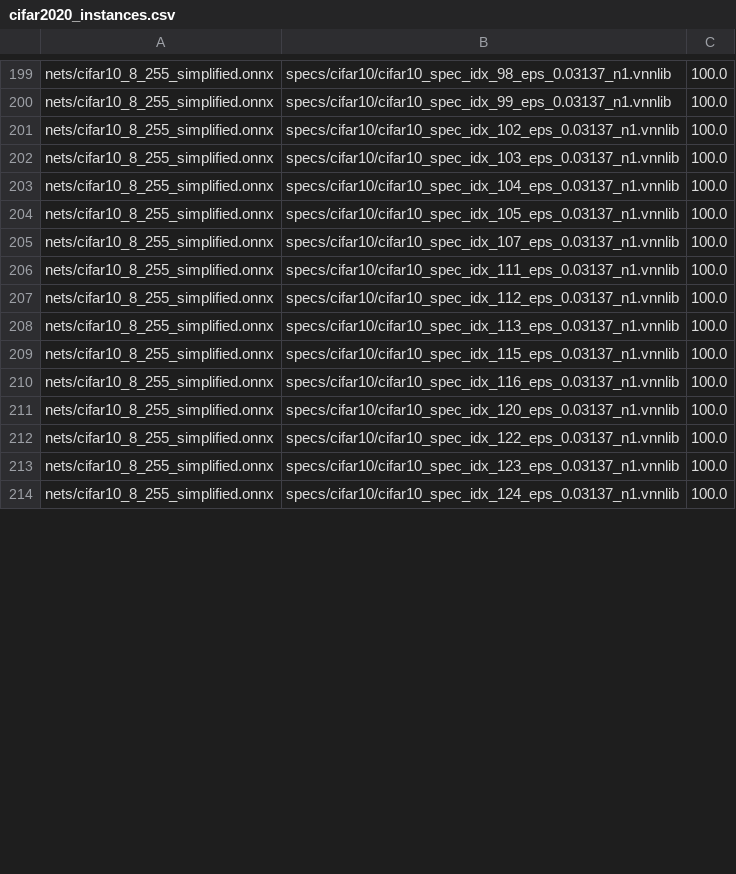
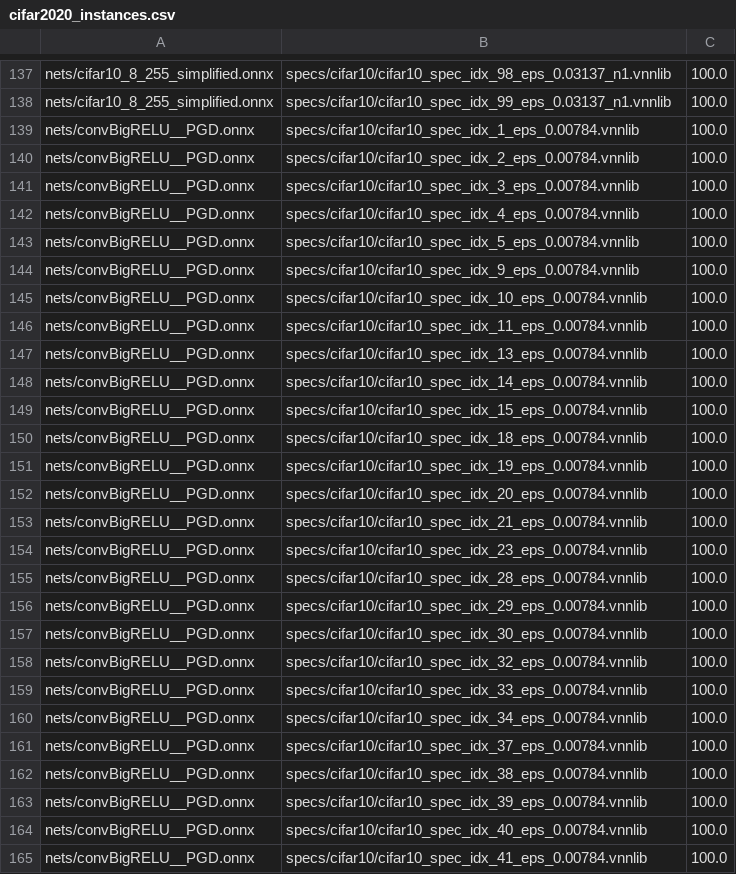
Before and after one commit to stanleybak/vnncomp2021, a CSV file: benchmarks/cifar2020/cifar2020_instances.csv, drawn as a sheet; only a part is shown, gaps mark what is left out; the diff covers the shown part only.

Commit message:
Add capability generate specs after last years GGN scheme

```diff
--- a/benchmarks/cifar2020/cifar2020_instances.csv
+++ b/benchmarks/cifar2020/cifar2020_instances.csv
@@ -200,15 +138,28 @@ nets/cifar10_8_255_simplified.onnx,specs/cifar10/cifar10_spec_idx_98_eps_0.03137
 nets/cifar10_8_255_simplified.onnx,specs/cifar10/cifar10_spec_idx_99_eps_0.03137_n1.vnnlib,100.0
-nets/cifar10_8_255_simplified.onnx,specs/cifar10/cifar10_spec_idx_102_eps_0.03137_n1.vnnlib,100.0
-nets/cifar10_8_255_simplified.onnx,specs/cifar10/cifar10_spec_idx_103_eps_0.03137_n1.vnnlib,100.0
-nets/cifar10_8_255_simplified.onnx,specs/cifar10/cifar10_spec_idx_104_eps_0.03137_n1.vnnlib,100.0
-nets/cifar10_8_255_simplified.onnx,specs/cifar10/cifar10_spec_idx_105_eps_0.03137_n1.vnnlib,100.0
-nets/cifar10_8_255_simplified.onnx,specs/cifar10/cifar10_spec_idx_107_eps_0.03137_n1.vnnlib,100.0
-nets/cifar10_8_255_simplified.onnx,specs/cifar10/cifar10_spec_idx_111_eps_0.03137_n1.vnnlib,100.0
-nets/cifar10_8_255_simplified.onnx,specs/cifar10/cifar10_spec_idx_112_eps_0.03137_n1.vnnlib,100.0
-nets/cifar10_8_255_simplified.onnx,specs/cifar10/cifar10_spec_idx_113_eps_0.03137_n1.vnnlib,100.0
-nets/cifar10_8_255_simplified.onnx,specs/cifar10/cifar10_spec_idx_115_eps_0.03137_n1.vnnlib,100.0
-nets/cifar10_8_255_simplified.onnx,specs/cifar10/cifar10_spec_idx_116_eps_0.03137_n1.vnnlib,100.0
-nets/cifar10_8_255_simplified.onnx,specs/cifar10/cifar10_spec_idx_120_eps_0.03137_n1.vnnlib,100.0
-nets/cifar10_8_255_simplified.onnx,specs/cifar10/cifar10_spec_idx_122_eps_0.03137_n1.vnnlib,100.0
-nets/cifar10_8_255_simplified.onnx,specs/cifar10/cifar10_spec_idx_123_eps_0.03137_n1.vnnlib,100.0
-nets/cifar10_8_255_simplified.onnx,specs/cifar10/cifar10_spec_idx_124_eps_0.03137_n1.vnnlib,100.0
+nets/convBigRELU__PGD.onnx,specs/cifar10/cifar10_spec_idx_1_eps_0.00784.vnnlib,100.0
+nets/convBigRELU__PGD.onnx,specs/cifar10/cifar10_spec_idx_2_eps_0.00784.vnnlib,100.0
+nets/convBigRELU__PGD.onnx,specs/cifar10/cifar10_spec_idx_3_eps_0.00784.vnnlib,100.0
+nets/convBigRELU__PGD.onnx,specs/cifar10/cifar10_spec_idx_4_eps_0.00784.vnnlib,100.0
+nets/convBigRELU__PGD.onnx,specs/cifar10/cifar10_spec_idx_5_eps_0.00784.vnnlib,100.0
+nets/convBigRELU__PGD.onnx,specs/cifar10/cifar10_spec_idx_9_eps_0.00784.vnnlib,100.0
+nets/convBigRELU__PGD.onnx,specs/cifar10/cifar10_spec_idx_10_eps_0.00784.vnnlib,100.0
+nets/convBigRELU__PGD.onnx,specs/cifar10/cifar10_spec_idx_11_eps_0.00784.vnnlib,100.0
+nets/convBigRELU__PGD.onnx,specs/cifar10/cifar10_spec_idx_13_eps_0.00784.vnnlib,100.0
+nets/convBigRELU__PGD.onnx,specs/cifar10/cifar10_spec_idx_14_eps_0.00784.vnnlib,100.0
+nets/convBigRELU__PGD.onnx,specs/cifar10/cifar10_spec_idx_15_eps_0.00784.vnnlib,100.0
+nets/convBigRELU__PGD.onnx,specs/cifar10/cifar10_spec_idx_18_eps_0.00784.vnnlib,100.0
+nets/convBigRELU__PGD.onnx,specs/cifar10/cifar10_spec_idx_19_eps_0.00784.vnnlib,100.0
+nets/convBigRELU__PGD.onnx,specs/cifar10/cifar10_spec_idx_20_eps_0.00784.vnnlib,100.0
+nets/convBigRELU__PGD.onnx,specs/cifar10/cifar10_spec_idx_21_eps_0.00784.vnnlib,100.0
+nets/convBigRELU__PGD.onnx,specs/cifar10/cifar10_spec_idx_23_eps_0.00784.vnnlib,100.0
+nets/convBigRELU__PGD.onnx,specs/cifar10/cifar10_spec_idx_28_eps_0.00784.vnnlib,100.0
+nets/convBigRELU__PGD.onnx,specs/cifar10/cifar10_spec_idx_29_eps_0.00784.vnnlib,100.0
+nets/convBigRELU__PGD.onnx,specs/cifar10/cifar10_spec_idx_30_eps_0.00784.vnnlib,100.0
+nets/convBigRELU__PGD.onnx,specs/cifar10/cifar10_spec_idx_32_eps_0.00784.vnnlib,100.0
+nets/convBigRELU__PGD.onnx,specs/cifar10/cifar10_spec_idx_33_eps_0.00784.vnnlib,100.0
+nets/convBigRELU__PGD.onnx,specs/cifar10/cifar10_spec_idx_34_eps_0.00784.vnnlib,100.0
+nets/convBigRELU__PGD.onnx,specs/cifar10/cifar10_spec_idx_37_eps_0.00784.vnnlib,100.0
+nets/convBigRELU__PGD.onnx,specs/cifar10/cifar10_spec_idx_38_eps_0.00784.vnnlib,100.0
+nets/convBigRELU__PGD.onnx,specs/cifar10/cifar10_spec_idx_39_eps_0.00784.vnnlib,100.0
+nets/convBigRELU__PGD.onnx,specs/cifar10/cifar10_spec_idx_40_eps_0.00784.vnnlib,100.0
+nets/convBigRELU__PGD.onnx,specs/cifar10/cifar10_spec_idx_41_eps_0.00784.vnnlib,100.0
```
Also changed, not shown: 10 added rows, 23 removed rows, 36 moved rows and 4 edited cells elsewhere in this file, 36 other files.
